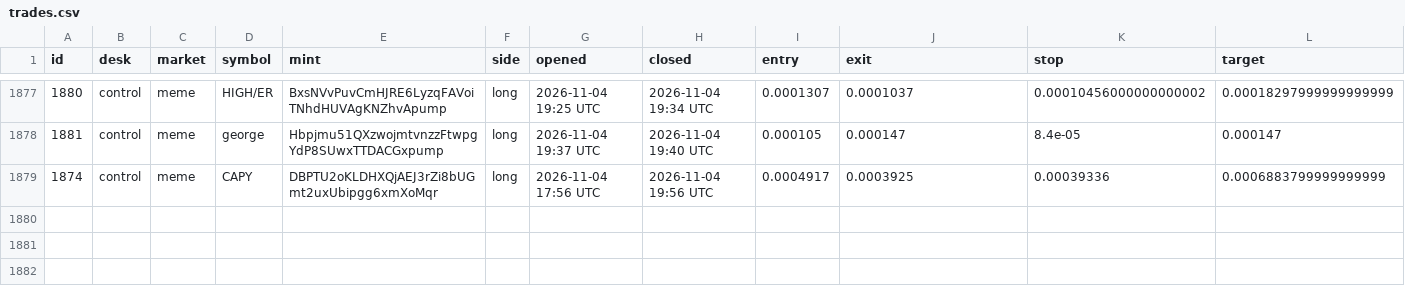
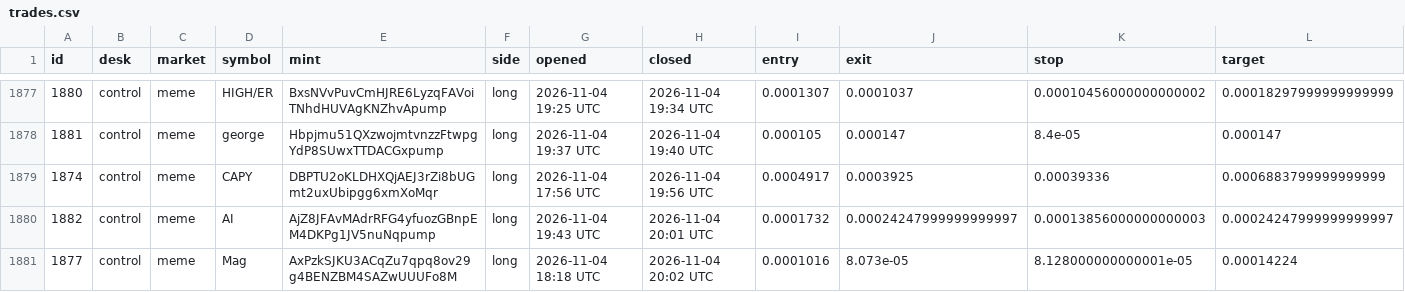
Before and after one commit to alhaddadsaid/lawahlawah, a CSV file: agents/trades.csv, drawn as a sheet; only a part is shown, gaps mark what is left out; rows hold the shown columns only; the diff names each change by its address in the sheet, - before the commit and + after, or states it on an @@ line.

Commit message:
agent desk update

```diff
--- a/agents/trades.csv
+++ b/agents/trades.csv
+row 1880: 1882 | control | meme | AI | AjZ8JFAvMAdrRFG4yfuozGBnpEM4DKPg1JV5nuNqpump | long | 2026-11-04 19:43 UTC | 2026-11-04 20:01 UTC | 0.0001732 | 0.00024247999999999997 | 0.00013856000000000003 | 0.00024247999999999997
+row 1881: 1877 | control | meme | Mag | AxPzkSJKU3ACqZu7qpq8ov29g4BENZBM4SAZwUUUFo8M | long | 2026-11-04 18:18 UTC | 2026-11-04 20:02 UTC | 0.0001016 | 8.073e-05 | 8.128000000000001e-05 | 0.00014224
```
Also changed, not shown: 3 other files.
